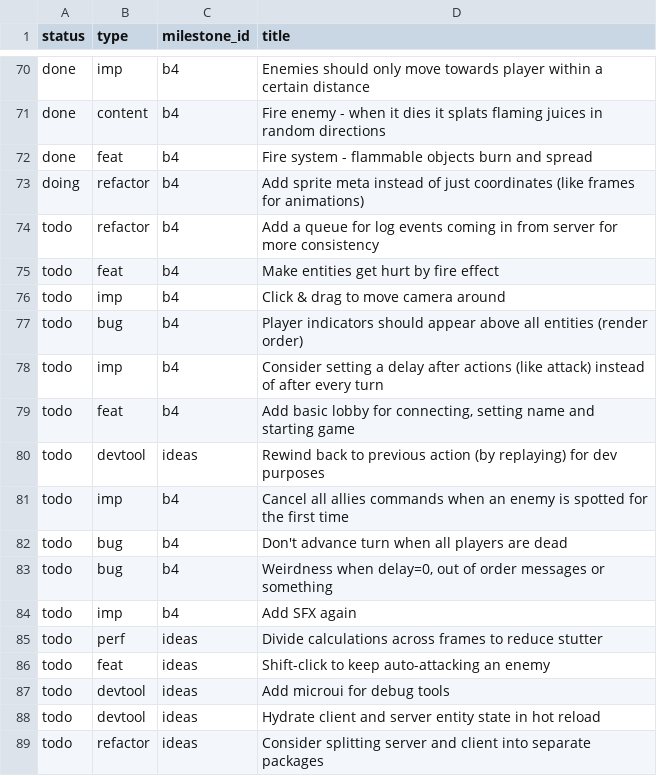
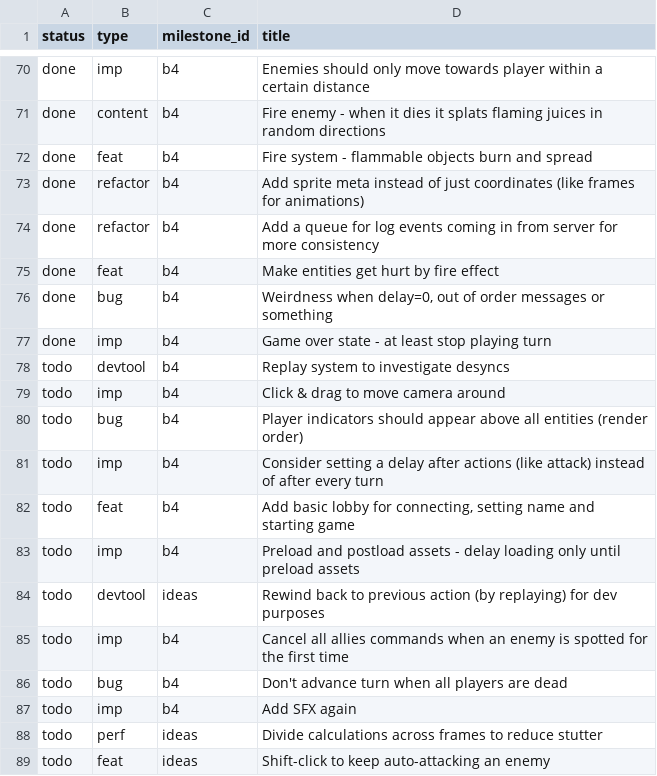
Before and after one commit to jordwest/prism, a CSV file: docs/todo.csv, drawn as a sheet; only a part is shown, gaps mark what is left out; the shorter side is filled out with more unchanged rows.

```diff
--- a/docs/todo.csv
+++ b/docs/todo.csv
@@ -72,5 +72,8 @@ done,content,b4,Fire enemy - when it dies it splats flaming juices in random dir
 done,feat,b4,Fire system - flammable objects burn and spread
-doing,refactor,b4,Add sprite meta instead of just coordinates (like frames for animations)
-todo,refactor,b4,Add a queue for log events coming in from server for more consistency
-todo,feat,b4,Make entities get hurt by fire effect
+done,refactor,b4,Add sprite meta instead of just coordinates (like frames for animations)
+done,refactor,b4,Add a queue for log events coming in from server for more consistency
+done,feat,b4,Make entities get hurt by fire effect
+done,bug,b4,"Weirdness when delay=0, out of order messages or something"
+done,imp,b4,Game over state - at least stop playing turn
+todo,devtool,b4,Replay system to investigate desyncs
 todo,imp,b4,Click & drag to move camera around
@@ -79,2 +82,3 @@ todo,imp,b4,Consider setting a delay after actions (like attack) instead of afte
 todo,feat,b4,"Add basic lobby for connecting, setting name and starting game"
+todo,imp,b4,Preload and postload assets - delay loading only until preload assets
 todo,devtool,ideas,Rewind back to previous action (by replaying) for dev purposes
@@ -82,3 +86,2 @@ todo,imp,b4,Cancel all allies commands when an enemy is spotted for the first ti
 todo,bug,b4,Don't advance turn when all players are dead
-todo,bug,b4,"Weirdness when delay=0, out of order messages or something"
 todo,imp,b4,Add SFX again
```
Also changed, not shown: docs/credits.csv, 37 other files.
